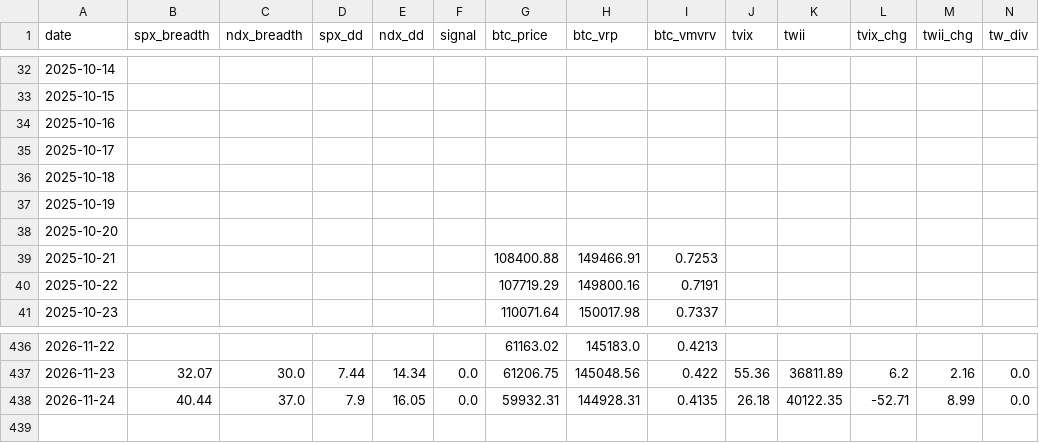
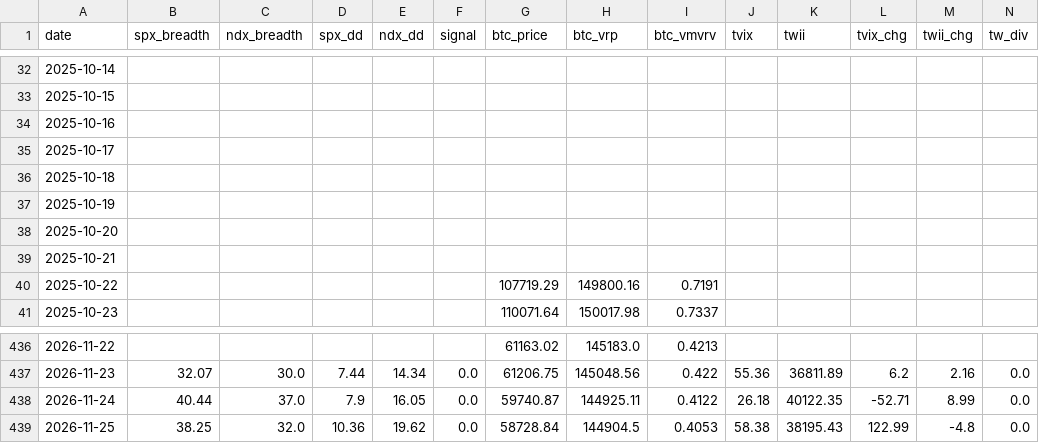
Before and after one commit to luke120513-sys/dip-signal, a CSV file: history.csv, drawn as a sheet; only a part is shown, gaps mark what is left out; rows hold the shown columns only; the diff names each change by its address in the sheet, - before the commit and + after, or states it on an @@ line.

```diff
--- a/history.csv
+++ b/history.csv
-G39 (btc_price): 108400.88
+G39 (btc_price): (empty)
-H39 (btc_vrp): 149466.91
+H39 (btc_vrp): (empty)
-I39 (btc_vmvrv): 0.7253
+I39 (btc_vmvrv): (empty)
-G438 (btc_price): 59932.31
+G438 (btc_price): 59740.87
-H438 (btc_vrp): 144928.31
+H438 (btc_vrp): 144925.11
-I438 (btc_vmvrv): 0.4135
+I438 (btc_vmvrv): 0.4122
+row 439: 2026-11-25 | 38.25 | 32.0 | 10.36 | 19.62 | 0.0 | 58728.84 | 144904.5 | 0.4053 | 58.38 | 38195.43 | 122.99 | -4.8 | 0.0
```
Also changed, not shown: 4 other files.
